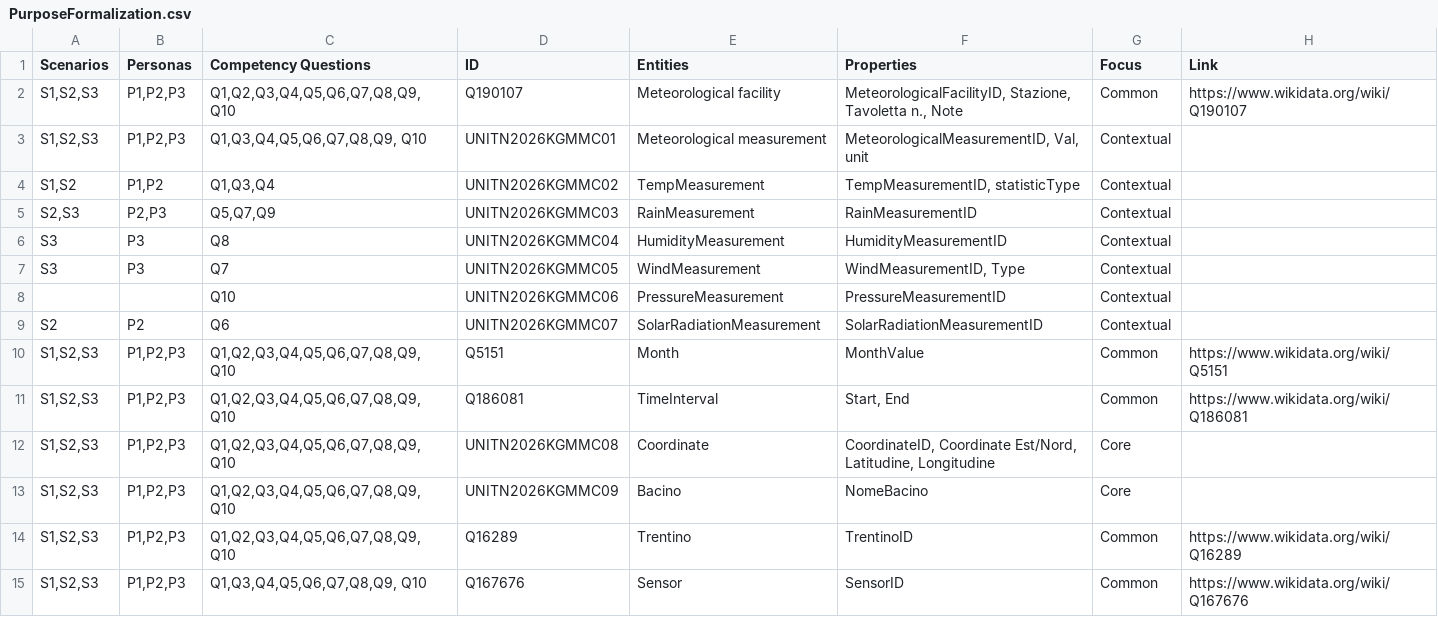
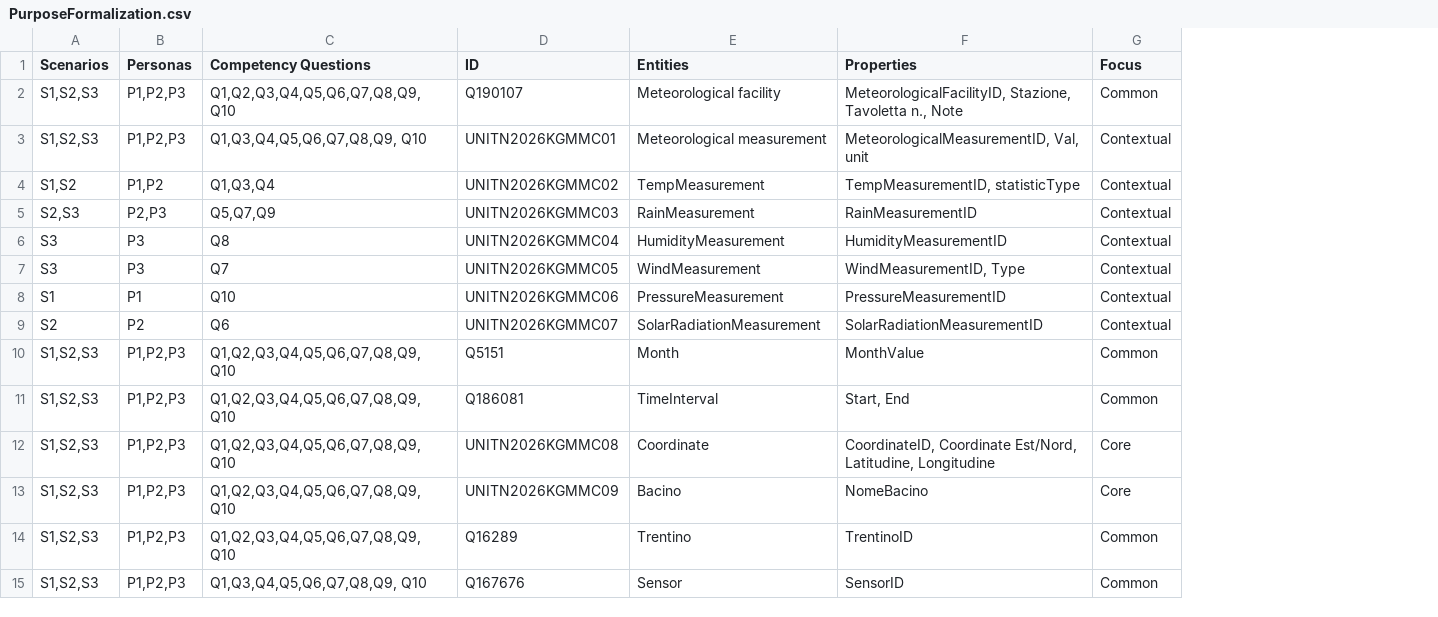
Before and after one commit to zerise000/KG_Project2025_ClimateChange, a CSV file: Documentation/PurposeFormalization.csv, drawn as a sheet; only a part is shown; the diff names each change by its address in the sheet, - before the commit and + after, or states it on an @@ line.

```diff
--- a/Documentation/PurposeFormalization.csv
+++ b/Documentation/PurposeFormalization.csv
-column H (Link), rows 2-15: https://www.wikidata.org/wiki/Q190107 |  |  |  |  |  |  |  | https://www.wikidata.org/wiki/Q5151 | https://www.wikidata.org/wiki/Q186081 |  |  | https://www.wikidata.org/wiki/Q16289 | https://www.wikidata.org/wiki/Q167676
-A8 (Scenarios): (empty)
+A8 (Scenarios): S1
-B8 (Personas): (empty)
+B8 (Personas): P1
```
Also changed, not shown: 5 other files.
